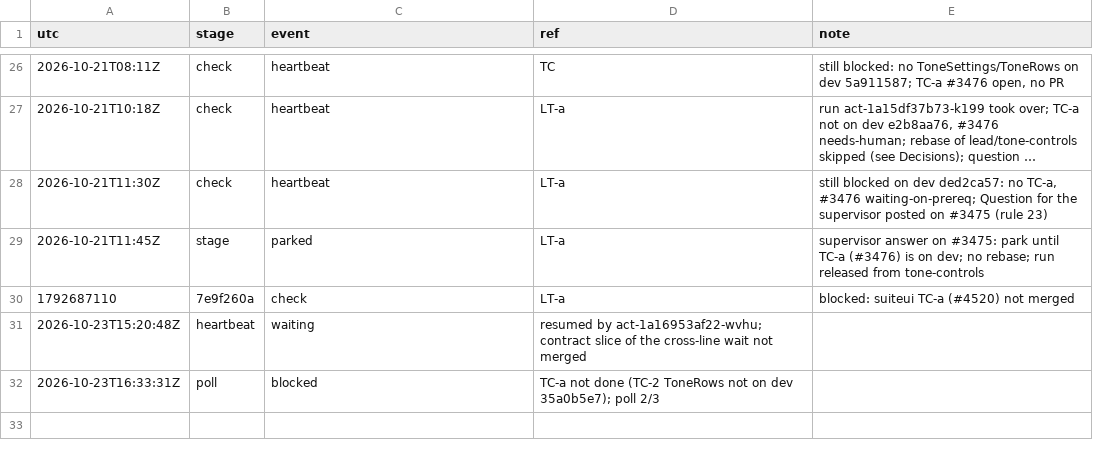
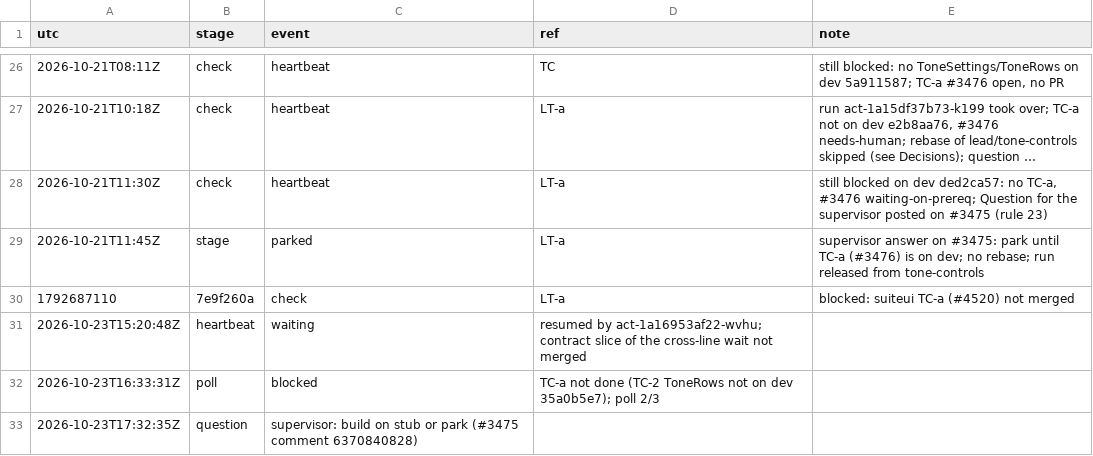
Before and after one commit to qbtrix/creative-apps, a TSV file: docs/leads/library-tone-controls/timeline.tsv, drawn as a sheet; only a part is shown, gaps mark what is left out; long unchanged cells end in ….

Commit message:
docs(leads): tone-controls blocked poll 3

```diff
--- a/docs/leads/library-tone-controls/timeline.tsv
+++ b/docs/leads/library-tone-controls/timeline.tsv
@@ -32 +32,2 @@ utc	stage	event	ref	note
 2026-10-23T16:33:31Z	poll	blocked	TC-a not done (TC-2 ToneRows not on dev 35a0b5e7); poll 2/3
+2026-10-23T17:32:35Z	question	supervisor: build on stub or park (#3475 comment 6370840828)
```
Also changed, not shown: 1 other file.
